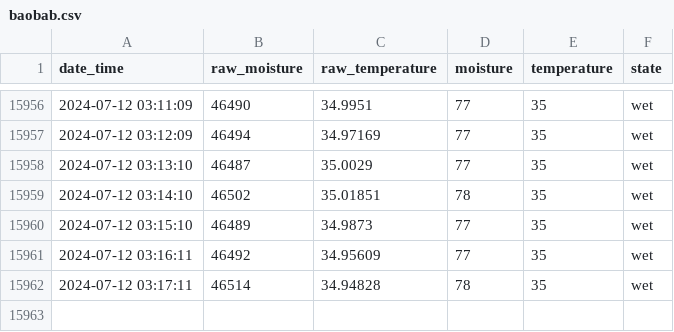
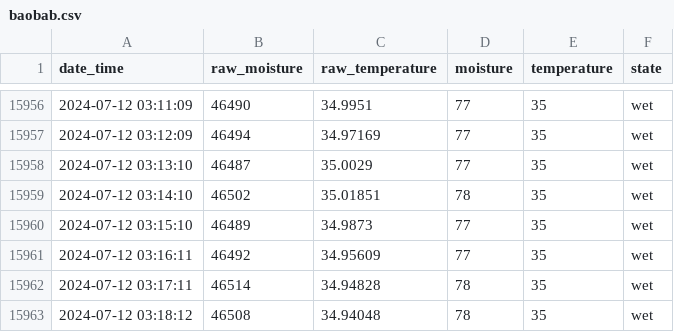
Before and after one commit to gizmo66/rpi, a CSV file: baobab.csv, drawn as a sheet; only a part is shown, gaps mark what is left out.

Commit message:
update

```diff
--- a/baobab.csv
+++ b/baobab.csv
@@ -15962 +15962,2 @@ date_time,raw_moisture,raw_temperature,moisture,temperature,state
 2024-07-12 03:17:11,46514,34.94828,78,35,wet
+2024-07-12 03:18:12,46508,34.94048,78,35,wet
```
